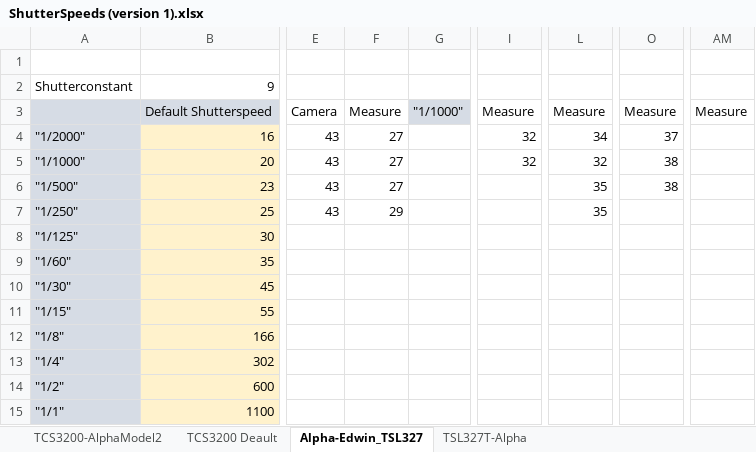
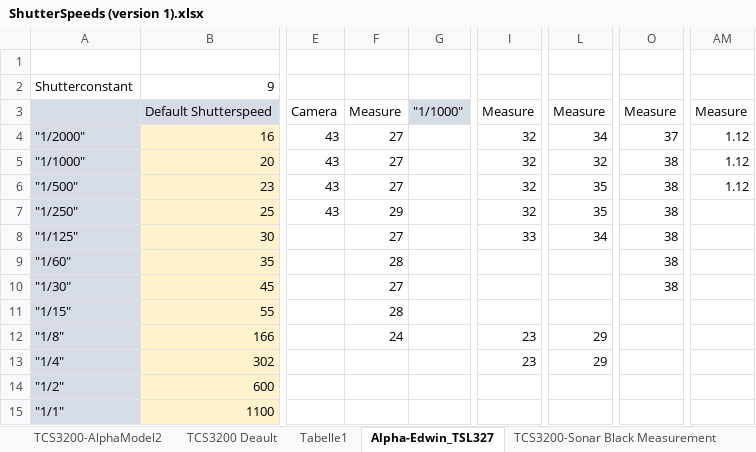
Before and after one commit to a0727963/openSX70_Arduino, an Excel workbook: ShutterSpeeds (version 1).xlsx, sheet Alpha-Edwin_TSL327, drawn as a sheet; only a part is shown, gaps mark what is left out; values as stored, in another font and other column widths than the file's, no borders; the diff names each change by its address in the sheet, - before the commit and + after, or states it on an @@ line.

```diff
--- a/ShutterSpeeds (version 1).xlsx (sheet Alpha-Edwin_TSL327)
+++ b/ShutterSpeeds (version 1).xlsx (sheet Alpha-Edwin_TSL327)
+sheet tab: Tabelle1
+sheet tab: TCS3200-Sonar Black Measurement
-AM4:AM6: (empty)
+AM4:AM6: 1.12
-I6:I7: (empty)
+I6:I7: 32
-O7:O10: (empty)
+O7:O10: 38
-F8: (empty)
+F8: 27
-I8: (empty)
+I8: 33
-L8: (empty)
+L8: 34
-F9: (empty)
+F9: 28
-F10: (empty)
+F10: 27
-F11: (empty)
+F11: 28
-F12: (empty)
+F12: 24
-I12:I13: (empty)
+I12:I13: 23
-L12:L13: (empty)
+L12:L13: 29
```
Also changed, not shown: sheet TCS3200 Deault, formulas that keep their value, 42 other files.
